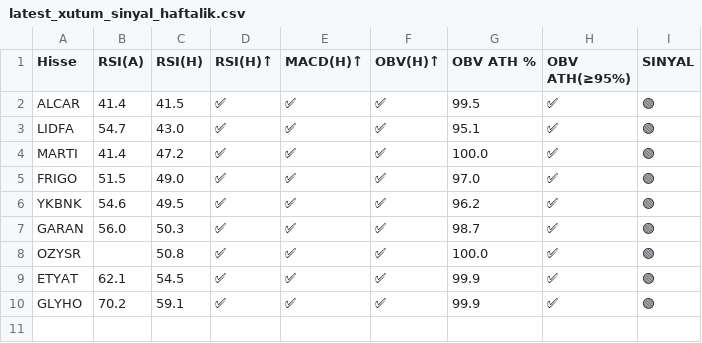
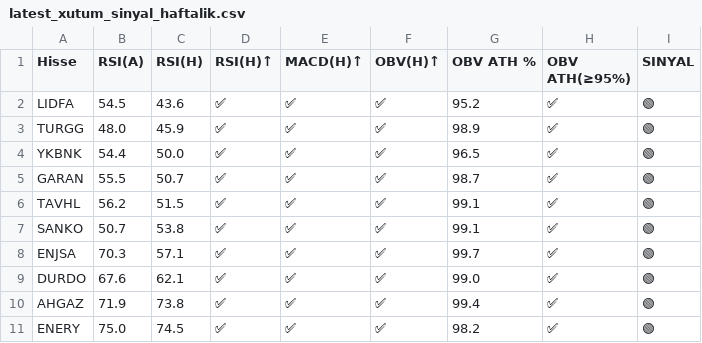
Before and after one commit to deryaozyuvali/Bist-tarama-otomasyon, a CSV file: results/gunluk/latest_xutum_sinyal_haftalik.csv, drawn as a sheet.

```diff
--- a/results/gunluk/latest_xutum_sinyal_haftalik.csv
+++ b/results/gunluk/latest_xutum_sinyal_haftalik.csv
@@ -1,10 +1,11 @@
 Hisse,RSI(A),RSI(H),RSI(H)↑,MACD(H)↑,OBV(H)↑,OBV ATH %,OBV ATH(≥95%),SINYAL
-ALCAR,41.4,41.5,✅,✅,✅,99.5,✅,🟢
-LIDFA,54.7,43.0,✅,✅,✅,95.1,✅,🟢
-MARTI,41.4,47.2,✅,✅,✅,100.0,✅,🟢
-FRIGO,51.5,49.0,✅,✅,✅,97.0,✅,🟢
-YKBNK,54.6,49.5,✅,✅,✅,96.2,✅,🟢
-GARAN,56.0,50.3,✅,✅,✅,98.7,✅,🟢
-OZYSR,,50.8,✅,✅,✅,100.0,✅,🟢
-ETYAT,62.1,54.5,✅,✅,✅,99.9,✅,🟢
-GLYHO,70.2,59.1,✅,✅,✅,99.9,✅,🟢
+LIDFA,54.5,43.6,✅,✅,✅,95.2,✅,🟢
+TURGG,48.0,45.9,✅,✅,✅,98.9,✅,🟢
+YKBNK,54.4,50.0,✅,✅,✅,96.5,✅,🟢
+GARAN,55.5,50.7,✅,✅,✅,98.7,✅,🟢
+TAVHL,56.2,51.5,✅,✅,✅,99.1,✅,🟢
+SANKO,50.7,53.8,✅,✅,✅,99.1,✅,🟢
+ENJSA,70.3,57.1,✅,✅,✅,99.7,✅,🟢
+DURDO,67.6,62.1,✅,✅,✅,99.0,✅,🟢
+AHGAZ,71.9,73.8,✅,✅,✅,99.4,✅,🟢
+ENERY,75.0,74.5,✅,✅,✅,98.2,✅,🟢
```
Also changed, not shown: results/gunluk/latest_xutum_tarama.csv, results/gunluk/latest_xutum_tarama_haftalik.csv, 6 other files.
